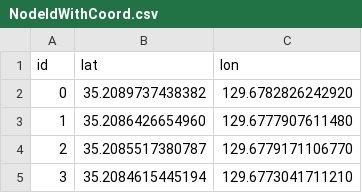
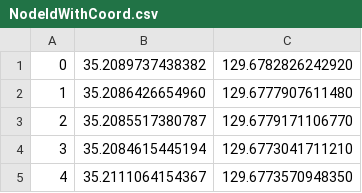
Before and after one commit to wnsgur9701/avoid_dangerous_road, a CSV file: src/main/resources/NodeIdWithCoord.csv, drawn as a sheet; only a part is shown; the shorter side is filled out with more unchanged rows; the diff names each change by its address in the sheet, - before the commit and + after, or states it on an @@ line.

```diff
--- a/src/main/resources/NodeIdWithCoord.csv
+++ b/src/main/resources/NodeIdWithCoord.csv
-row 1: id | lat | lon
```
Also changed, not shown: src/main/resources/link_to_node.csv, src/main/resources/subNodeWithCoord.csv.
